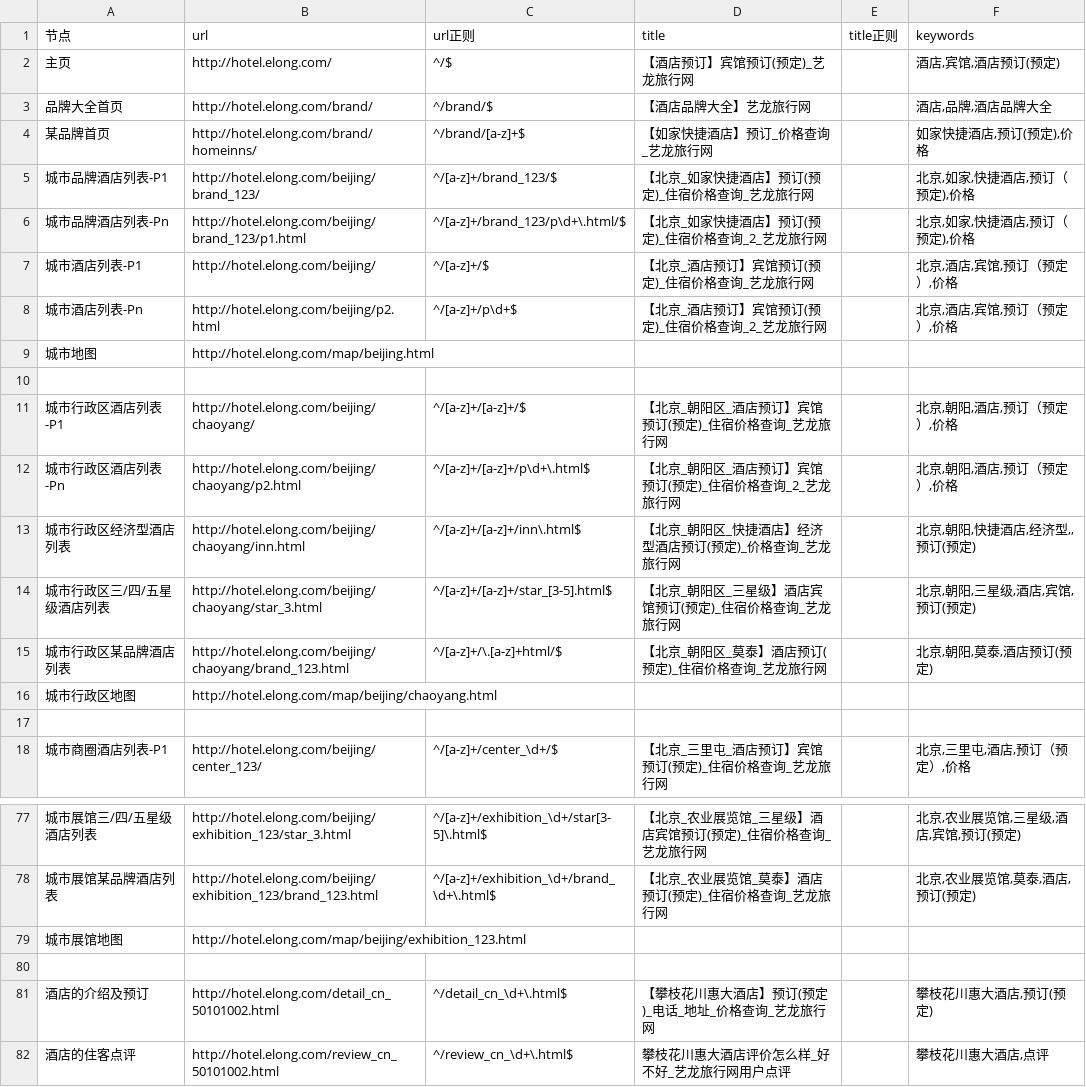
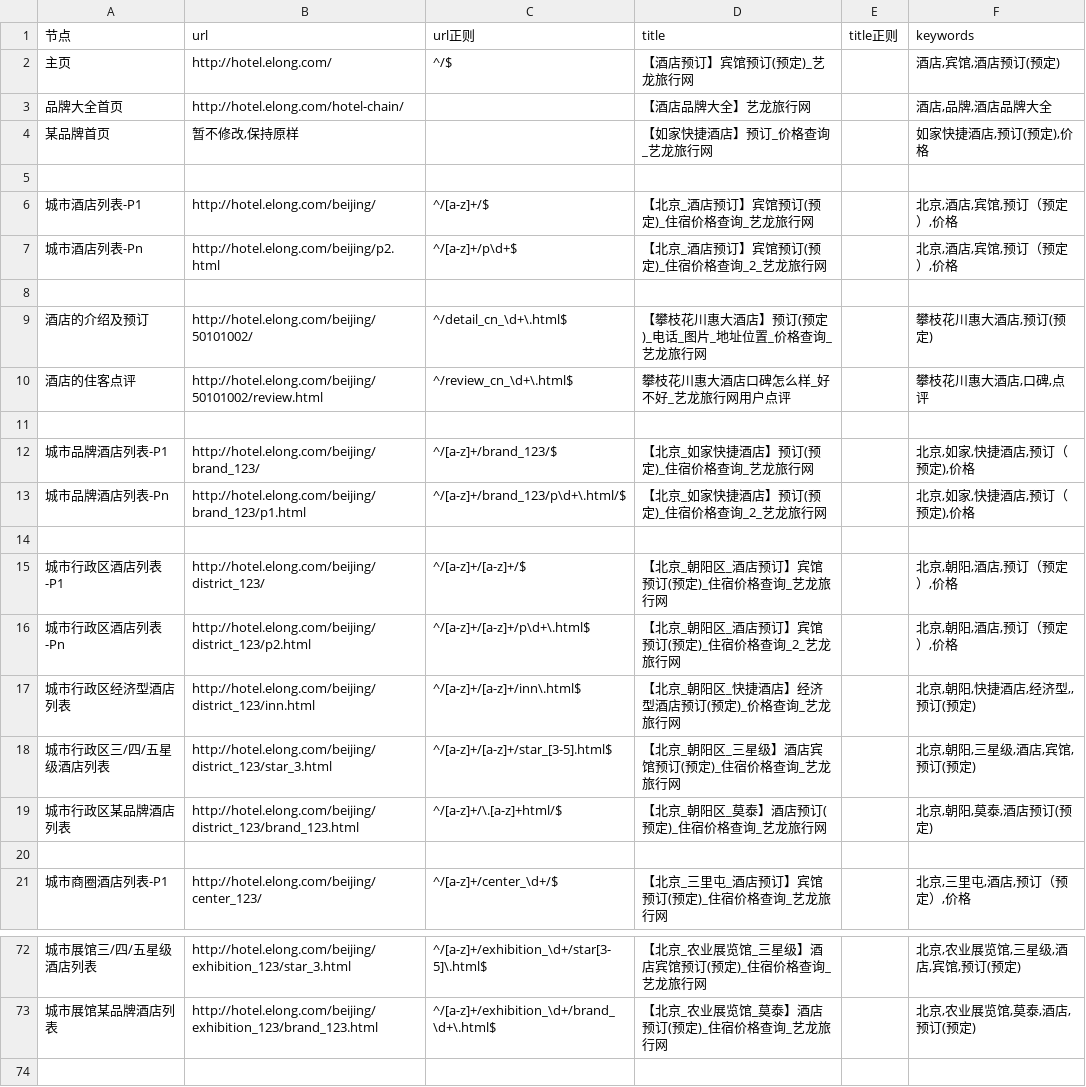
Before and after one commit to thaddeusgeek/unit-test-seo, a CSV file: project/elong/hotel.elong.com/meta.csv, drawn as a sheet; only a part is shown, gaps mark what is left out; the diff covers the shown part only.

Commit message:
URL修改,去掉地图,暂不开发地铁线,暂不修改hotel-chain目录

```diff
--- a/project/elong/hotel.elong.com/meta.csv
+++ b/project/elong/hotel.elong.com/meta.csv
@@ -3,2 +3,9 @@
-"品牌大全首页","http://hotel.elong.com/brand/","^/brand/$","【酒店品牌大全】艺龙旅行网",,"酒店,品牌,酒店品牌大全"
-"某品牌首页","http://hotel.elong.com/brand/homeinns/","^/brand/[a-z]+$","【如家快捷酒店】预订_价格查询_艺龙旅行网",,"如家快捷酒店,预订(预定),价格"
+品牌大全首页,http://hotel.elong.com/hotel-chain/,,【酒店品牌大全】艺龙旅行网,,"酒店,品牌,酒店品牌大全"
+某品牌首页,"暂不修改,保持原样",,【如家快捷酒店】预订_价格查询_艺龙旅行网,,"如家快捷酒店,预订(预定),价格"
+,,,,,
+城市酒店列表-P1,http://hotel.elong.com/beijing/,^/[a-z]+/$,【北京_酒店预订】宾馆预订(预定)_住宿价格查询_艺龙旅行网,,"北京,酒店,宾馆,预订（预定）,价格"
+城市酒店列表-Pn,http://hotel.elong.com/beijing/p2.html,^/[a-z]+/p\d+$,【北京_酒店预订】宾馆预订(预定)_住宿价格查询_2_艺龙旅行网,,"北京,酒店,宾馆,预订（预定）,价格"
+,,,,,
+酒店的介绍及预订,http://hotel.elong.com/beijing/50101002/,^/detail_cn_\d+\.html$,【攀枝花川惠大酒店】预订(预定)_电话_图片_地址位置_价格查询_艺龙旅行网,,"攀枝花川惠大酒店,预订(预定)"
+酒店的住客点评,http://hotel.elong.com/beijing/50101002/review.html,^/review_cn_\d+\.html$,攀枝花川惠大酒店口碑怎么样_好不好_艺龙旅行网用户点评,,"攀枝花川惠大酒店,口碑,点评"
+,,,,,
@@ -7,11 +14,7 @@
-"城市酒店列表-P1","http://hotel.elong.com/beijing/","^/[a-z]+/$","【北京_酒店预订】宾馆预订(预定)_住宿价格查询_艺龙旅行网",,"北京,酒店,宾馆,预订（预定）,价格"
-"城市酒店列表-Pn","http://hotel.elong.com/beijing/p2.html","^/[a-z]+/p\d+$","【北京_酒店预订】宾馆预订(预定)_住宿价格查询_2_艺龙旅行网",,"北京,酒店,宾馆,预订（预定）,价格"
-"城市地图","http://hotel.elong.com/map/beijing.html",,,,
 ,,,,,
-"城市行政区酒店列表-P1","http://hotel.elong.com/beijing/chaoyang/","^/[a-z]+/[a-z]+/$","【北京_朝阳区_酒店预订】宾馆预订(预定)_住宿价格查询_艺龙旅行网",,"北京,朝阳,酒店,预订（预定）,价格"
-"城市行政区酒店列表-Pn","http://hotel.elong.com/beijing/chaoyang/p2.html","^/[a-z]+/[a-z]+/p\d+\.html$","【北京_朝阳区_酒店预订】宾馆预订(预定)_住宿价格查询_2_艺龙旅行网",,"北京,朝阳,酒店,预订（预定）,价格"
-"城市行政区经济型酒店列表","http://hotel.elong.com/beijing/chaoyang/inn.html","^/[a-z]+/[a-z]+/inn\.html$","【北京_朝阳区_快捷酒店】经济型酒店预订(预定)_价格查询_艺龙旅行网",,"北京,朝阳,快捷酒店,经济型,,预订(预定)"
-"城市行政区三/四/五星级酒店列表","http://hotel.elong.com/beijing/chaoyang/star_3.html","^/[a-z]+/[a-z]+/star_[3-5].html$","【北京_朝阳区_三星级】酒店宾馆预订(预定)_住宿价格查询_艺龙旅行网",,"北京,朝阳,三星级,酒店,宾馆,预订(预定)"
-"城市行政区某品牌酒店列表","http://hotel.elong.com/beijing/chaoyang/brand_123.html","^/[a-z]+/\.[a-z]+html/$","【北京_朝阳区_莫泰】酒店预订(预定)_住宿价格查询_艺龙旅行网",,"北京,朝阳,莫泰,酒店预订(预定)"
-"城市行政区地图","http://hotel.elong.com/map/beijing/chaoyang.html",,,,
+城市行政区酒店列表-P1,http://hotel.elong.com/beijing/district_123/,^/[a-z]+/[a-z]+/$,【北京_朝阳区_酒店预订】宾馆预订(预定)_住宿价格查询_艺龙旅行网,,"北京,朝阳,酒店,预订（预定）,价格"
+城市行政区酒店列表-Pn,http://hotel.elong.com/beijing/district_123/p2.html,^/[a-z]+/[a-z]+/p\d+\.html$,【北京_朝阳区_酒店预订】宾馆预订(预定)_住宿价格查询_2_艺龙旅行网,,"北京,朝阳,酒店,预订（预定）,价格"
+城市行政区经济型酒店列表,http://hotel.elong.com/beijing/district_123/inn.html,^/[a-z]+/[a-z]+/inn\.html$,【北京_朝阳区_快捷酒店】经济型酒店预订(预定)_价格查询_艺龙旅行网,,"北京,朝阳,快捷酒店,经济型,,预订(预定)"
+城市行政区三/四/五星级酒店列表,http://hotel.elong.com/beijing/district_123/star_3.html,^/[a-z]+/[a-z]+/star_[3-5].html$,【北京_朝阳区_三星级】酒店宾馆预订(预定)_住宿价格查询_艺龙旅行网,,"北京,朝阳,三星级,酒店,宾馆,预订(预定)"
+城市行政区某品牌酒店列表,http://hotel.elong.com/beijing/district_123/brand_123.html,^/[a-z]+/\.[a-z]+html/$,【北京_朝阳区_莫泰】酒店预订(预定)_住宿价格查询_艺龙旅行网,,"北京,朝阳,莫泰,酒店预订(预定)"
 ,,,,,
@@ -79,4 +73,0 @@
-"城市展馆地图","http://hotel.elong.com/map/beijing/exhibition_123.html",,,,
-,,,,,
-"酒店的介绍及预订","http://hotel.elong.com/detail_cn_50101002.html","^/detail_cn_\d+\.html$","【攀枝花川惠大酒店】预订(预定)_电话_地址_价格查询_艺龙旅行网",,"攀枝花川惠大酒店,预订(预定)"
-"酒店的住客点评","http://hotel.elong.com/review_cn_50101002.html","^/review_cn_\d+\.html$","攀枝花川惠大酒店评价怎么样_好不好_艺龙旅行网用户点评",,"攀枝花川惠大酒店,点评"
```
Also changed, not shown: 8 removed rows and 1 edited cell elsewhere in this file.
